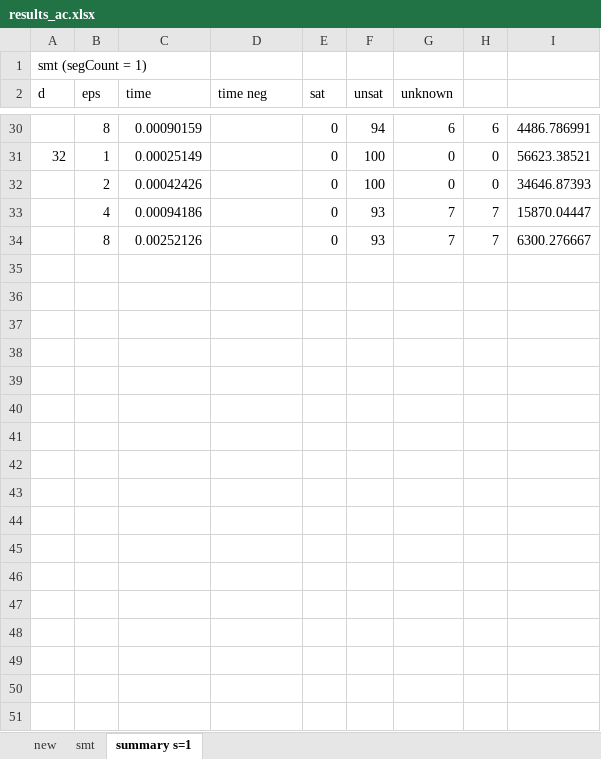
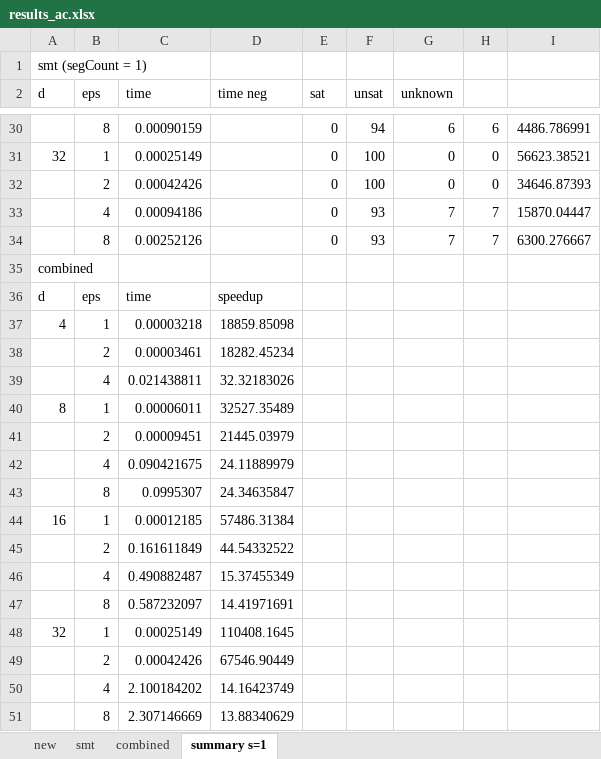
Before and after one commit to egesarac/distributed-monitoring, an Excel workbook: results/results_ac.xlsx, sheet summary s=1, drawn as a sheet; only a part is shown, gaps mark what is left out; values as stored, in another font and other column widths than the file's, no borders; the diff names each change by its address in the sheet, - before the commit and + after, or states it on an @@ line.

```diff
--- a/results/results_ac.xlsx (sheet summary s=1)
+++ b/results/results_ac.xlsx (sheet summary s=1)
+sheet tab: combined
+row 35: combined
+row 36: d | eps | time | speedup
+row 37: 4 | 1 | 0.00003218 | 18859.85098
+row 38:  | 2 | 0.00003461 | 18282.45234
+row 39:  | 4 | 0.021438811 | 32.32183026
+row 40: 8 | 1 | 0.00006011 | 32527.35489
+row 41:  | 2 | 0.00009451 | 21445.03979
+row 42:  | 4 | 0.090421675 | 24.11889979
+row 43:  | 8 | 0.0995307 | 24.34635847
+row 44: 16 | 1 | 0.00012185 | 57486.31384
+row 45:  | 2 | 0.161611849 | 44.54332522
+row 46:  | 4 | 0.490882487 | 15.37455349
+row 47:  | 8 | 0.587232097 | 14.41971691
+row 48: 32 | 1 | 0.00025149 | 110408.1645
+row 49:  | 2 | 0.00042426 | 67546.90449
+row 50:  | 4 | 2.100184202 | 14.16423749
+row 51:  | 8 | 2.307146669 | 13.88340629
```
Also changed, not shown: results/results_ad.xlsx, results/results_ec.xlsx, 4 other files.
